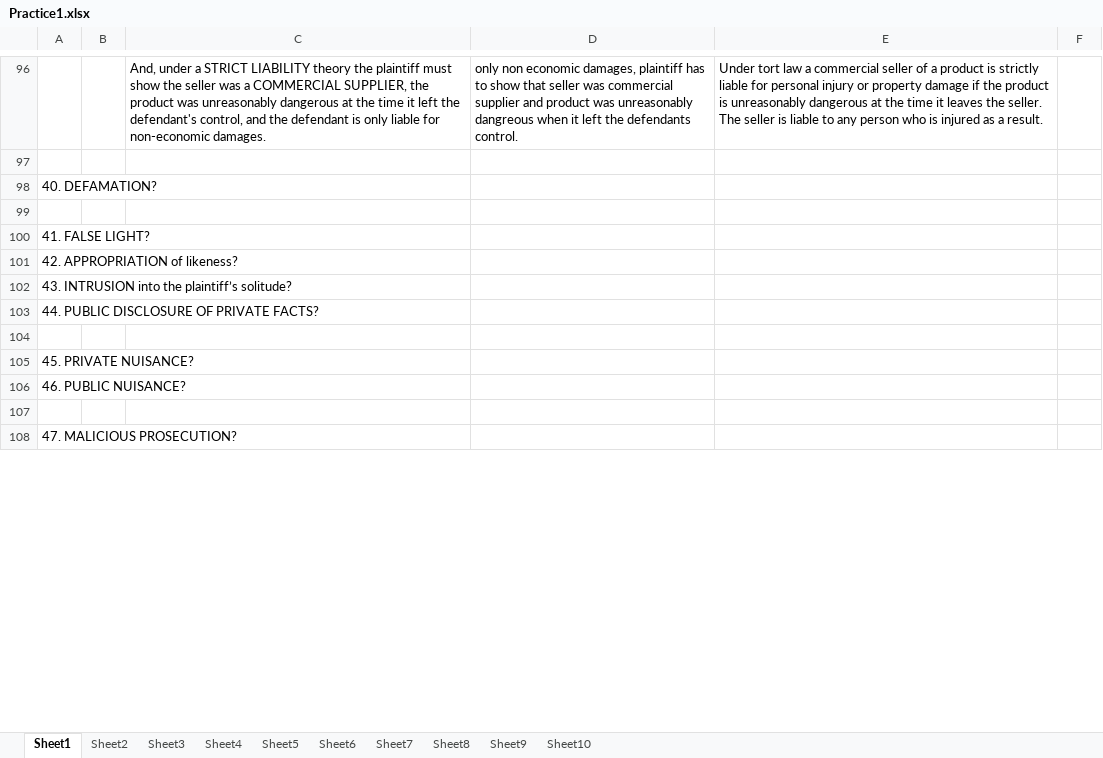
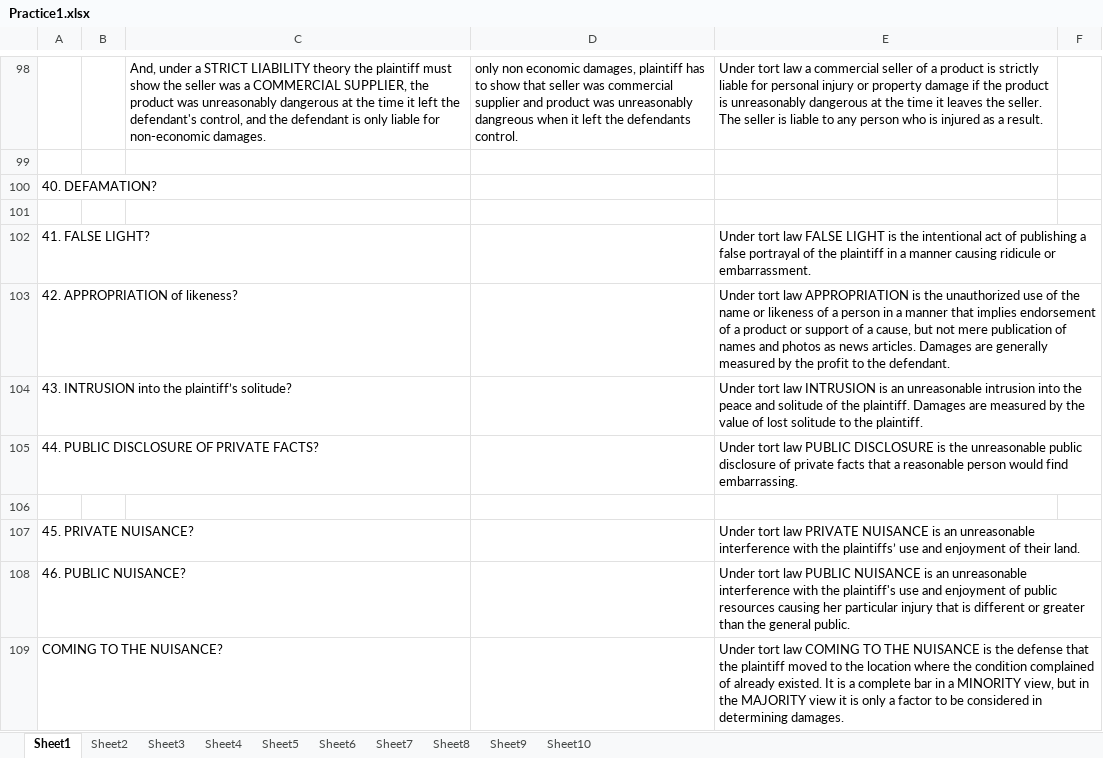
Before and after one commit to manishkhanchandani/classesrfeb, an Excel workbook: manish/courseLaw/LMR/Practice1.xlsx, sheet Sheet1, drawn as a sheet; only a part is shown, gaps mark what is left out; the shorter side is filled out with more unchanged rows; values as stored, in another font and other column widths than the file's, no borders; addresses are those after the commit; the diff covers the shown part only; the diff names each change by its address in the sheet, - before the commit and + after, or states it on an @@ line.

Commit message:
more

```diff
--- a/manish/courseLaw/LMR/Practice1.xlsx (sheet Sheet1)
+++ b/manish/courseLaw/LMR/Practice1.xlsx (sheet Sheet1)
-E102: (empty)
+E102: Under tort law FALSE LIGHT is the intentional act of publishing a false portrayal of the plaintiff in a manner causing ridicule or embarrassment.
-E103: (empty)
+E103: Under tort law APPROPRIATION is the unauthorized use of the name or likeness of a person in a manner that implies endorsement of a product or support of a cause, but not mere publication of names and photos as news articles. Damages are generally measured by the profit to the defendant.
-E104: (empty)
+E104: Under tort law INTRUSION is an unreasonable intrusion into the peace and solitude of the plaintiff. Damages are measured by the value of lost solitude to the plaintiff.
-E105: (empty)
+E105: Under tort law PUBLIC DISCLOSURE is the unreasonable public disclosure of private facts that a reasonable person would find embarrassing.
-E107: (empty)
+E107: Under tort law PRIVATE NUISANCE is an unreasonable interference with the plaintiffs’ use and enjoyment of their land.
-E108: (empty)
+E108: Under tort law PUBLIC NUISANCE is an unreasonable interference with the plaintiff's use and enjoyment of public resources causing her particular injury that is different or greater than the general public.
+row 109: COMING TO THE NUISANCE? |  |  |  | Under tort law COMING TO THE NUISANCE is the defense that the plaintiff moved to the location where the condition complained of already existed. It is a complete bar in a MINORITY view, but in the MAJORITY view it is only a factor to be considered in determining damages.
```
Also changed, not shown: 4 added rows and 6 edited cells elsewhere in this sheet.
